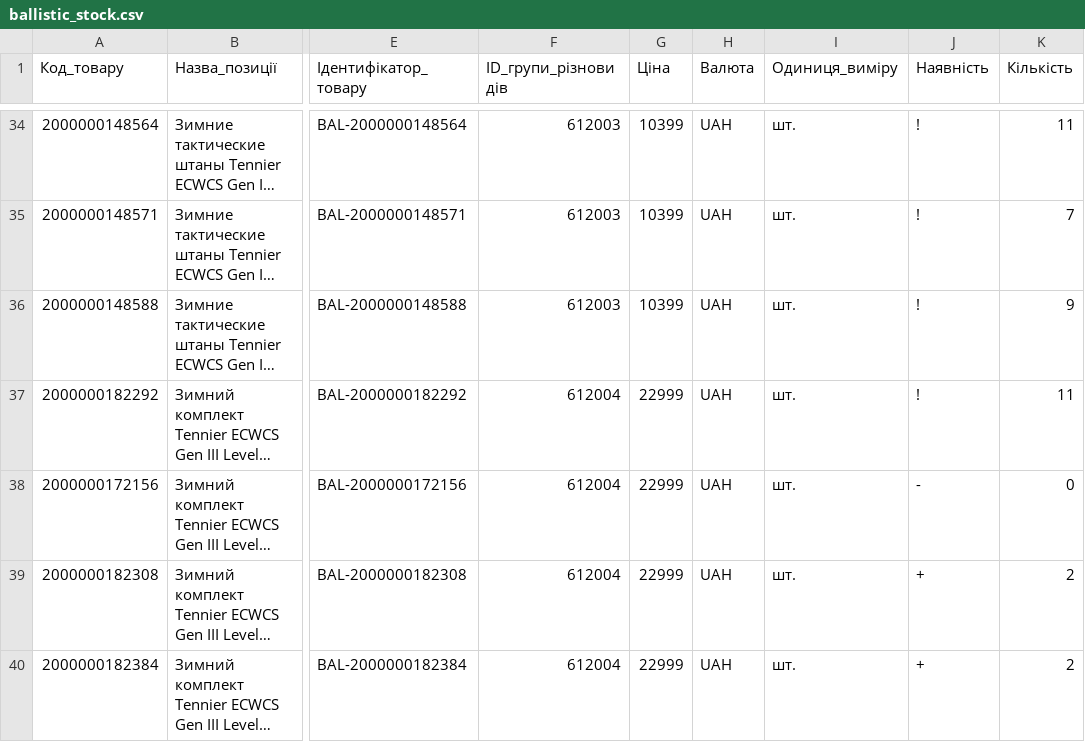
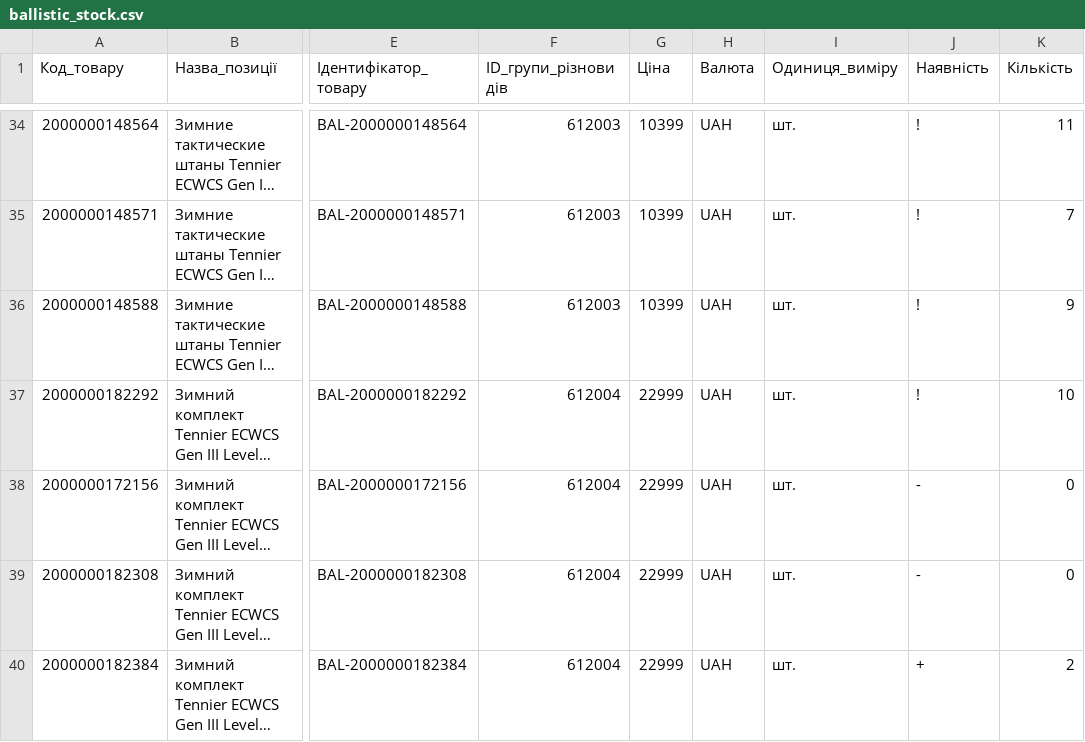
Before and after one commit to TSU-git3/tacticalshop-feed, a CSV file: prom/ballistic_stock.csv, drawn as a sheet; only a part is shown, gaps mark what is left out; long unchanged cells end in …; the diff covers the shown part only; the diff names each change by its address in the sheet, - before the commit and + after, or states it on an @@ line.

```diff
--- a/prom/ballistic_stock.csv
+++ b/prom/ballistic_stock.csv
-K37 (Кількість): 11
+K37 (Кількість): 10
-J39 (Наявність): +
+J39 (Наявність): -
-K39 (Кількість): 2
+K39 (Кількість): 0
```
Also changed, not shown: 9 edited cells elsewhere in this file, 3 other files.
